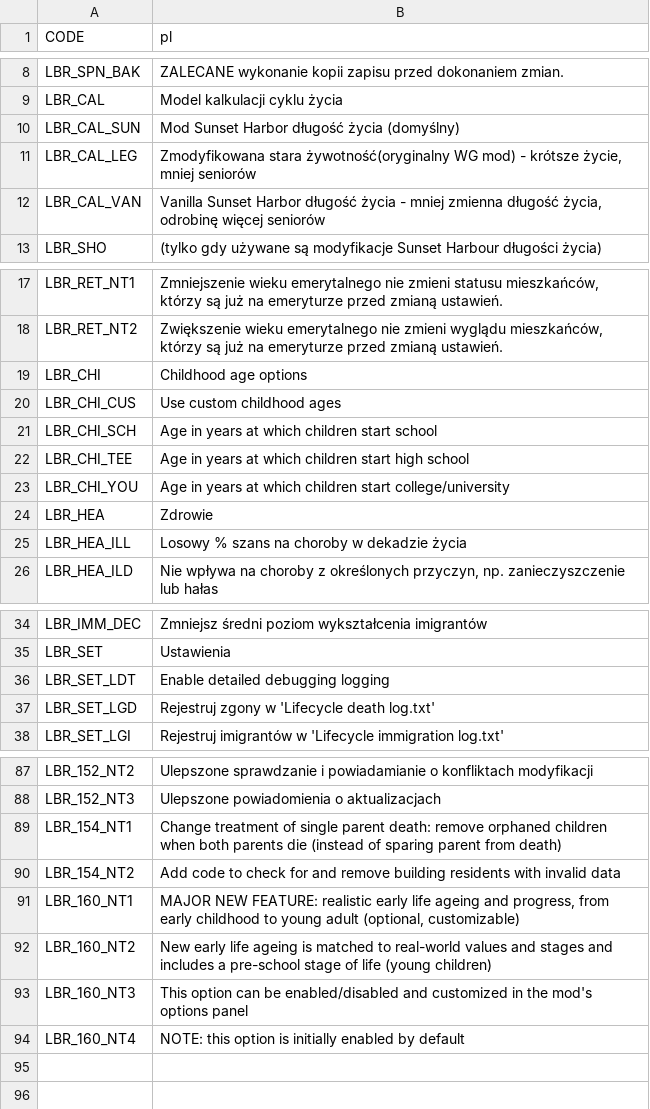
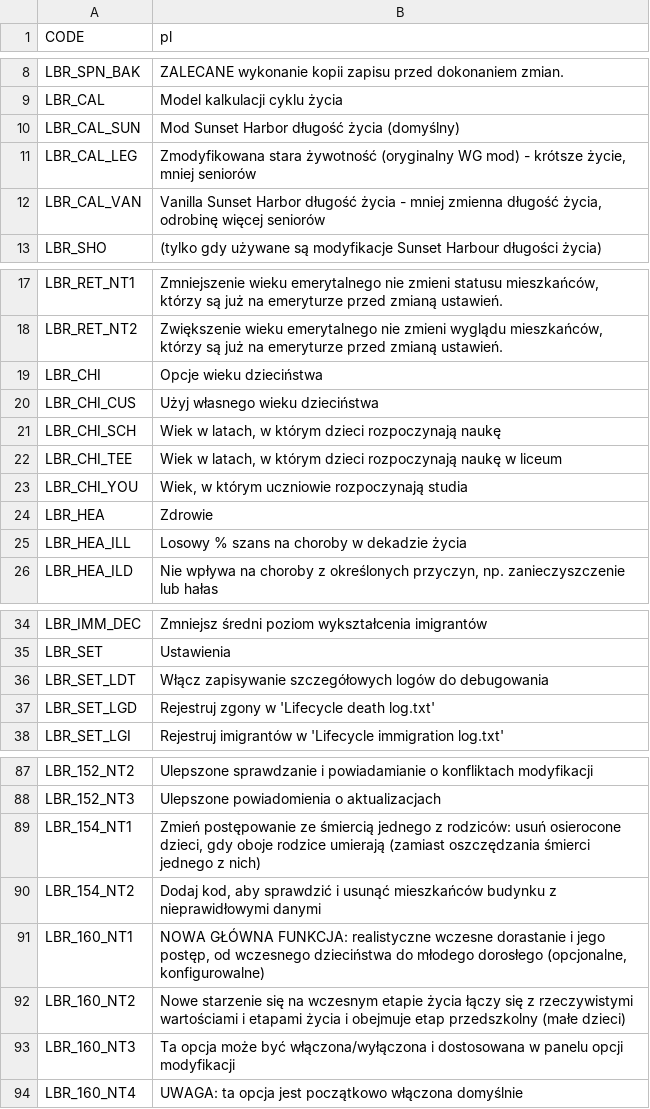
Before and after one commit to bloodypenguin/Lifecycle-Rebalance-Revisited, a CSV file: Translations/pl-PL.csv, drawn as a sheet; only a part is shown, gaps mark what is left out.

```diff
--- a/Translations/pl-PL.csv
+++ b/Translations/pl-PL.csv
@@ -10,3 +10,3 @@
 "LBR_CAL_SUN","Mod Sunset Harbor długość życia (domyślny)"
-"LBR_CAL_LEG","Zmodyfikowana stara żywotność(oryginalny WG mod) - krótsze życie, mniej seniorów"
+"LBR_CAL_LEG","Zmodyfikowana stara żywotność (oryginalny WG mod) - krótsze życie, mniej seniorów"
 "LBR_CAL_VAN","Vanilla Sunset Harbor długość życia - mniej zmienna długość życia, odrobinę więcej seniorów"
@@ -18,7 +18,7 @@
 "LBR_RET_NT2","Zwiększenie wieku emerytalnego nie zmieni wyglądu mieszkańców, którzy są już na emeryturze przed zmianą ustawień."
-"LBR_CHI","Childhood age options"
-"LBR_CHI_CUS","Use custom childhood ages"
-"LBR_CHI_SCH","Age in years at which children start school"
-"LBR_CHI_TEE","Age in years at which children start high school"
-"LBR_CHI_YOU","Age in years at which children start college/university"
+"LBR_CHI","Opcje wieku dzieciństwa"
+"LBR_CHI_CUS","Użyj własnego wieku dzieciństwa"
+"LBR_CHI_SCH","Wiek w latach, w którym dzieci rozpoczynają naukę"
+"LBR_CHI_TEE","Wiek w latach, w którym dzieci rozpoczynają naukę w liceum"
+"LBR_CHI_YOU","Wiek, w którym uczniowie rozpoczynają studia"
 "LBR_HEA","Zdrowie"
@@ -35,3 +35,3 @@
 "LBR_SET","Ustawienia"
-"LBR_SET_LDT","Enable detailed debugging logging"
+"LBR_SET_LDT","Włącz zapisywanie szczegółowych logów do debugowania"
 "LBR_SET_LGD","Rejestruj zgony w 'Lifecycle death log.txt'"
@@ -88,7 +88,7 @@
 "LBR_152_NT3","Ulepszone powiadomienia o aktualizacjach"
-"LBR_154_NT1","Change treatment of single parent death: remove orphaned children when both parents die (instead of sparing parent from death)"
-"LBR_154_NT2","Add code to check for and remove building residents with invalid data"
-"LBR_160_NT1","MAJOR NEW FEATURE: realistic early life ageing and progress, from early childhood to young adult (optional, customizable)"
-"LBR_160_NT2","New early life ageing is matched to real-world values and stages and includes a pre-school stage of life (young children)"
-"LBR_160_NT3","This option can be enabled/disabled and customized in the mod's options panel"
-"LBR_160_NT4","NOTE: this option is initially enabled by default"
+"LBR_154_NT1","Zmień postępowanie ze śmiercią jednego z rodziców: usuń osierocone dzieci, gdy oboje rodzice umierają (zamiast oszczędzania śmierci jednego z nich)"
+"LBR_154_NT2","Dodaj kod, aby sprawdzić i usunąć mieszkańców budynku z nieprawidłowymi danymi"
+"LBR_160_NT1","NOWA GŁÓWNA FUNKCJA: realistyczne wczesne dorastanie i jego postęp, od wczesnego dzieciństwa do młodego dorosłego (opcjonalne, konfigurowalne)"
+"LBR_160_NT2","Nowe starzenie się na wczesnym etapie życia łączy się z rzeczywistymi wartościami i etapami życia i obejmuje etap przedszkolny (małe dzieci)"
+"LBR_160_NT3","Ta opcja może być włączona/wyłączona i dostosowana w panelu opcji modyfikacji"
+"LBR_160_NT4","UWAGA: ta opcja jest początkowo włączona domyślnie"
```
Also changed, not shown: Translations/de-DE.csv, Translations/nl-NL.csv, 2 other files.
